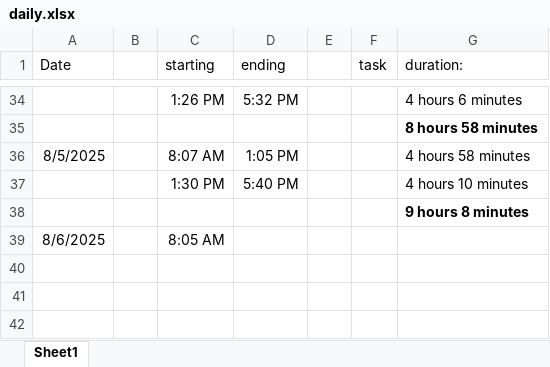
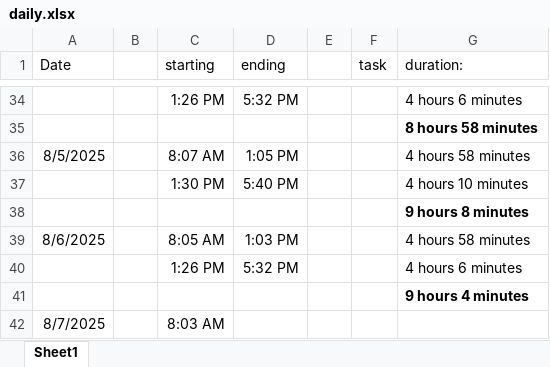
Before and after one commit to sebinjohn20/vonnue_intern, an Excel workbook: daily.xlsx, sheet Sheet1, drawn as a sheet; only a part is shown, gaps mark what is left out; values as stored, in another font and other column widths than the file's, no borders; the diff names each change by its address in the sheet, - before the commit and + after, or states it on an @@ line.

```diff
--- a/daily.xlsx (sheet Sheet1)
+++ b/daily.xlsx (sheet Sheet1)
-D39 (ending): (empty)
+D39 (ending): 1:03 PM
-G39 (duration:): (empty)
+G39 (duration:): 4 hours 58 minutes
+row 40:  |  | 1:26 PM | 5:32 PM |  |  | 4 hours 6 minutes
+row 41:  |  |  |  |  |  | 9 hours 4 minutes
+row 42: 8/7/2025 |  | 8:03 AM
```
Also changed, not shown: 2 other files.
